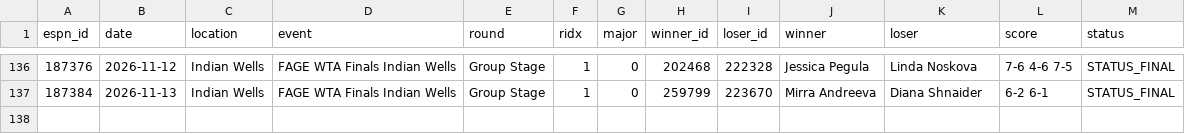
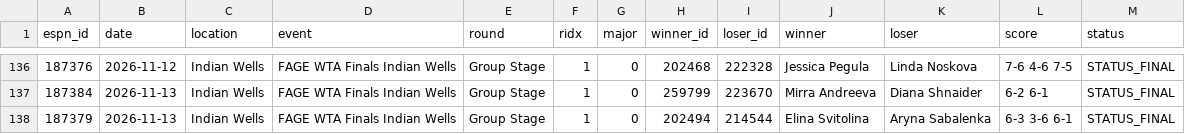
Before and after one commit to vassoffat-cell/tennisbot, a CSV file: data/espn/wta.csv, drawn as a sheet; only a part is shown, gaps mark what is left out; the diff names each change by its address in the sheet, - before the commit and + after, or states it on an @@ line.

Commit message:
Data update 2026-11-13

```diff
--- a/data/espn/wta.csv
+++ b/data/espn/wta.csv
+row 138: 187379 | 2026-11-13 | Indian Wells | FAGE WTA Finals Indian Wells | Group Stage | 1 | 0 | 202494 | 214544 | Elina Svitolina | Aryna Sabalenka | 6-3 3-6 6-1 | STATUS_FINAL
```
Also changed, not shown: 4 other files.
